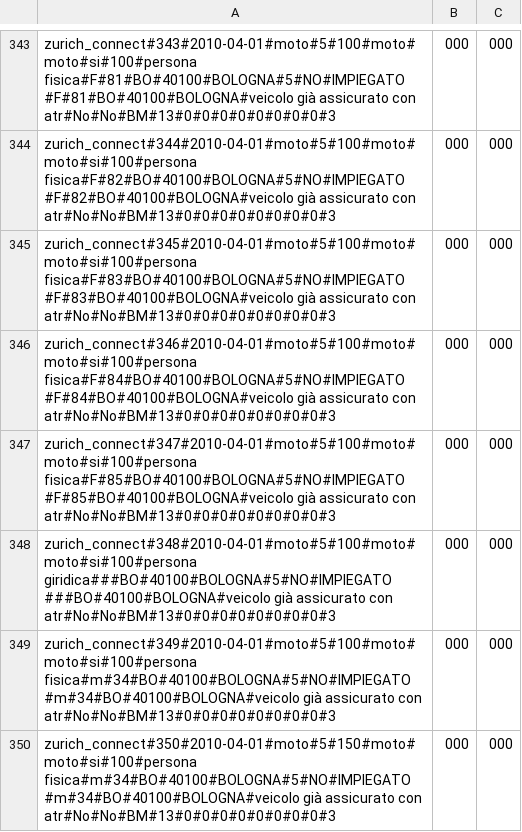
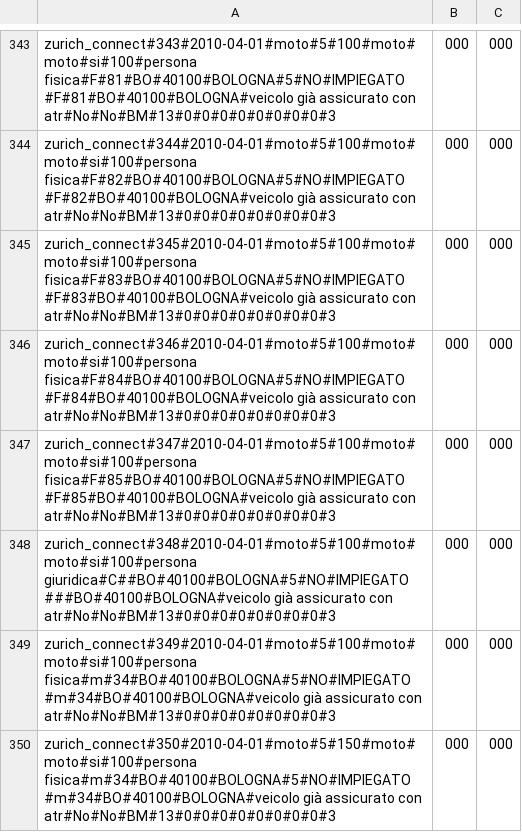
Before and after one commit to ugodiiorio/experiment, a CSV file: code/builders/etl/1_generic_profile/csv/prov2_sect2_zconnect_20100402_in.csv, drawn as a sheet; only a part is shown, gaps mark what is left out.

Commit message:
provider2 sector2 zconnect runtime etl

```diff
--- a/code/builders/etl/1_generic_profile/csv/prov2_sect2_zconnect_20100402_in.csv
+++ b/code/builders/etl/1_generic_profile/csv/prov2_sect2_zconnect_20100402_in.csv
@@ -347,3 +347,3 @@ zurich_connect#346#2010-04-01#moto#5#100#moto#moto#si#100#persona fisica#F#84#BO
 zurich_connect#347#2010-04-01#moto#5#100#moto#moto#si#100#persona fisica#F#85#BO#40100#BOLOGNA#5#NO#IMPIEGATO #F#85#BO#40100#BOLOGNA#veicolo già assicurato con atr#No#No#BM#13#0#0#0#0#0#0#0#0#3,000,000
-zurich_connect#348#2010-04-01#moto#5#100#moto#moto#si#100#persona giridica###BO#40100#BOLOGNA#5#NO#IMPIEGATO ###BO#40100#BOLOGNA#veicolo già assicurato con atr#No#No#BM#13#0#0#0#0#0#0#0#0#3,000,000
+zurich_connect#348#2010-04-01#moto#5#100#moto#moto#si#100#persona giuridica#C##BO#40100#BOLOGNA#5#NO#IMPIEGATO ###BO#40100#BOLOGNA#veicolo già assicurato con atr#No#No#BM#13#0#0#0#0#0#0#0#0#3,000,000
 zurich_connect#349#2010-04-01#moto#5#100#moto#moto#si#100#persona fisica#m#34#BO#40100#BOLOGNA#5#NO#IMPIEGATO #m#34#BO#40100#BOLOGNA#veicolo già assicurato con atr#No#No#BM#13#0#0#0#0#0#0#0#0#3,000,000
```
Also changed, not shown: 3 other files.
